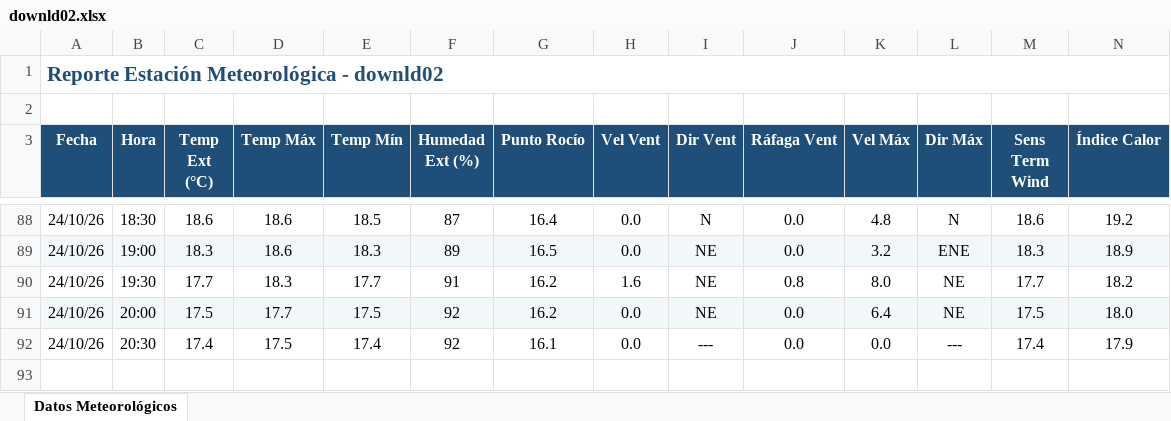
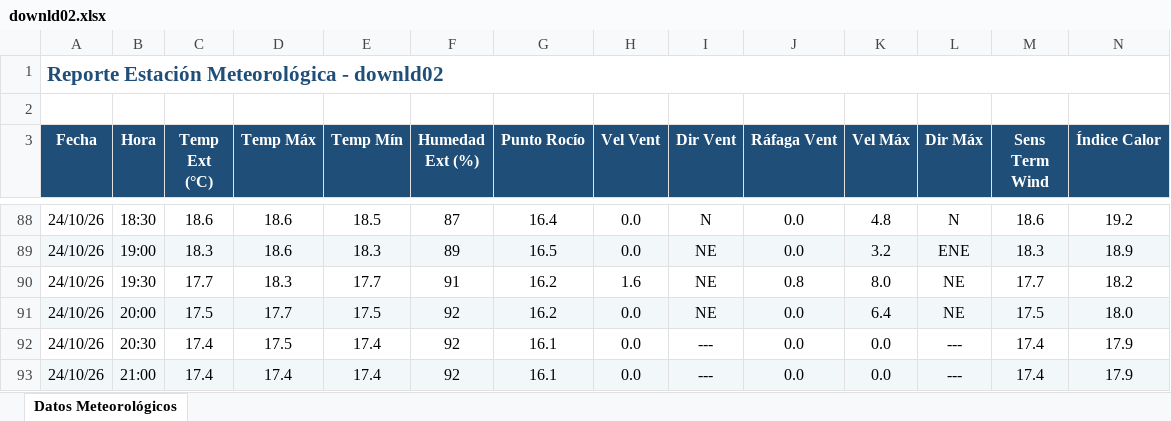
Before and after one commit to intasalta/ema_yuto, an Excel workbook: downld02.xlsx, sheet Datos Meteorológicos, drawn as a sheet; only a part is shown, gaps mark what is left out; values as stored, in another font and other column widths than the file's, no borders; rows hold the shown columns only; the diff names each change by its address in the sheet, - before the commit and + after, or states it on an @@ line.

```diff
--- a/downld02.xlsx (sheet Datos Meteorológicos)
+++ b/downld02.xlsx (sheet Datos Meteorológicos)
+row 93: 24/10/26 | 21:00 | 17.4 | 17.4 | 17.4 | 92 | 16.1 | 0.0 | --- | 0.0 | 0.0 | --- | 17.4 | 17.9
```
Also changed, not shown: downld08.xlsx, 2 other files.
